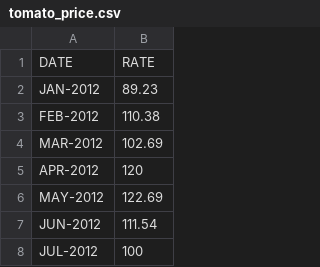
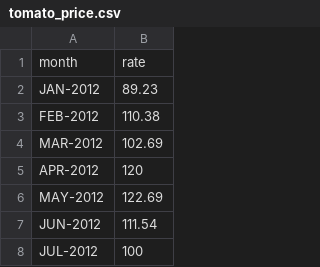
Before and after one commit to pavelacu/TS-Tomato-R, a CSV file: tomato_price.csv, drawn as a sheet; only a part is shown.

```diff
--- a/tomato_price.csv
+++ b/tomato_price.csv
@@ -1,2 +1,2 @@
-DATE,RATE
+month,rate
 JAN-2012,89.23
```
Also changed, not shown: 1 other file.
